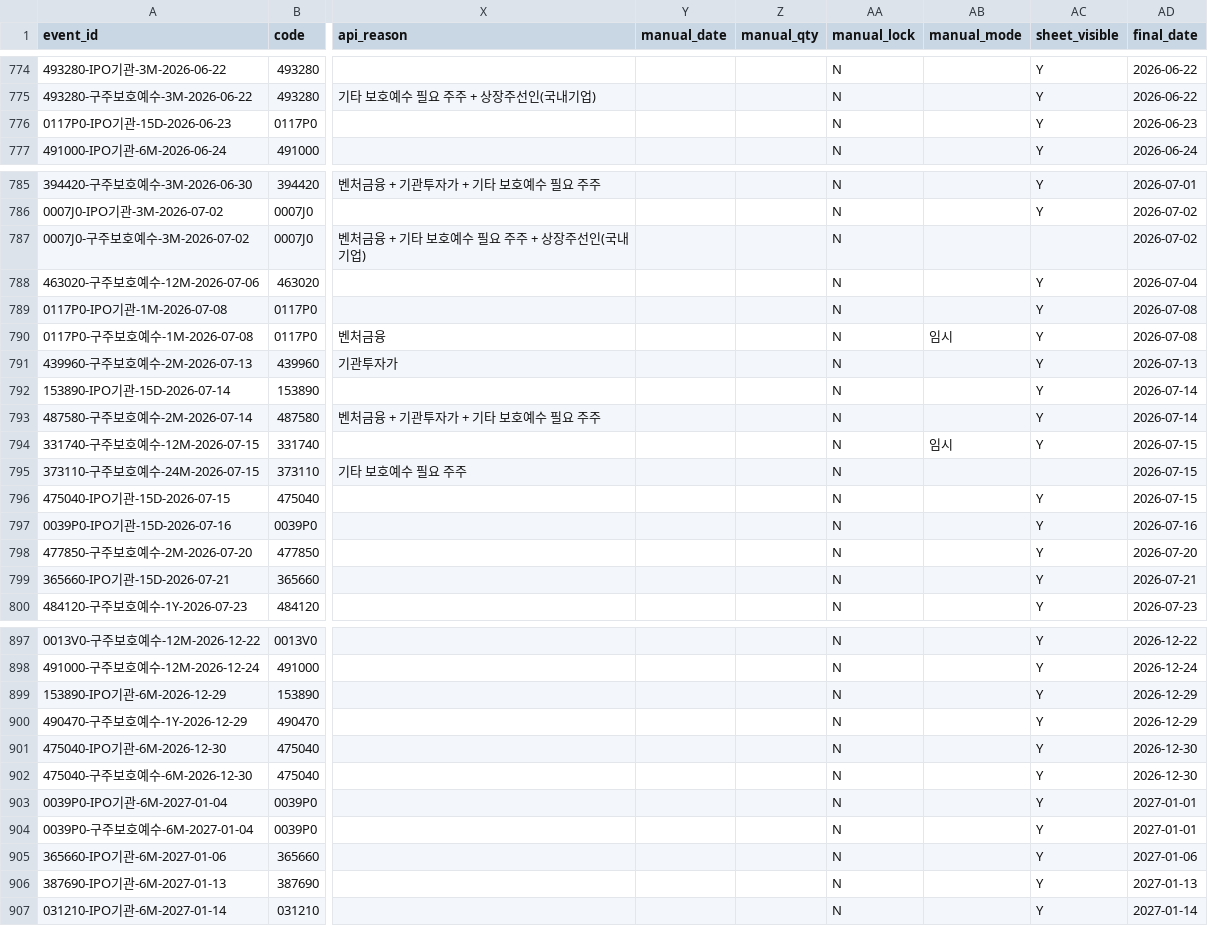
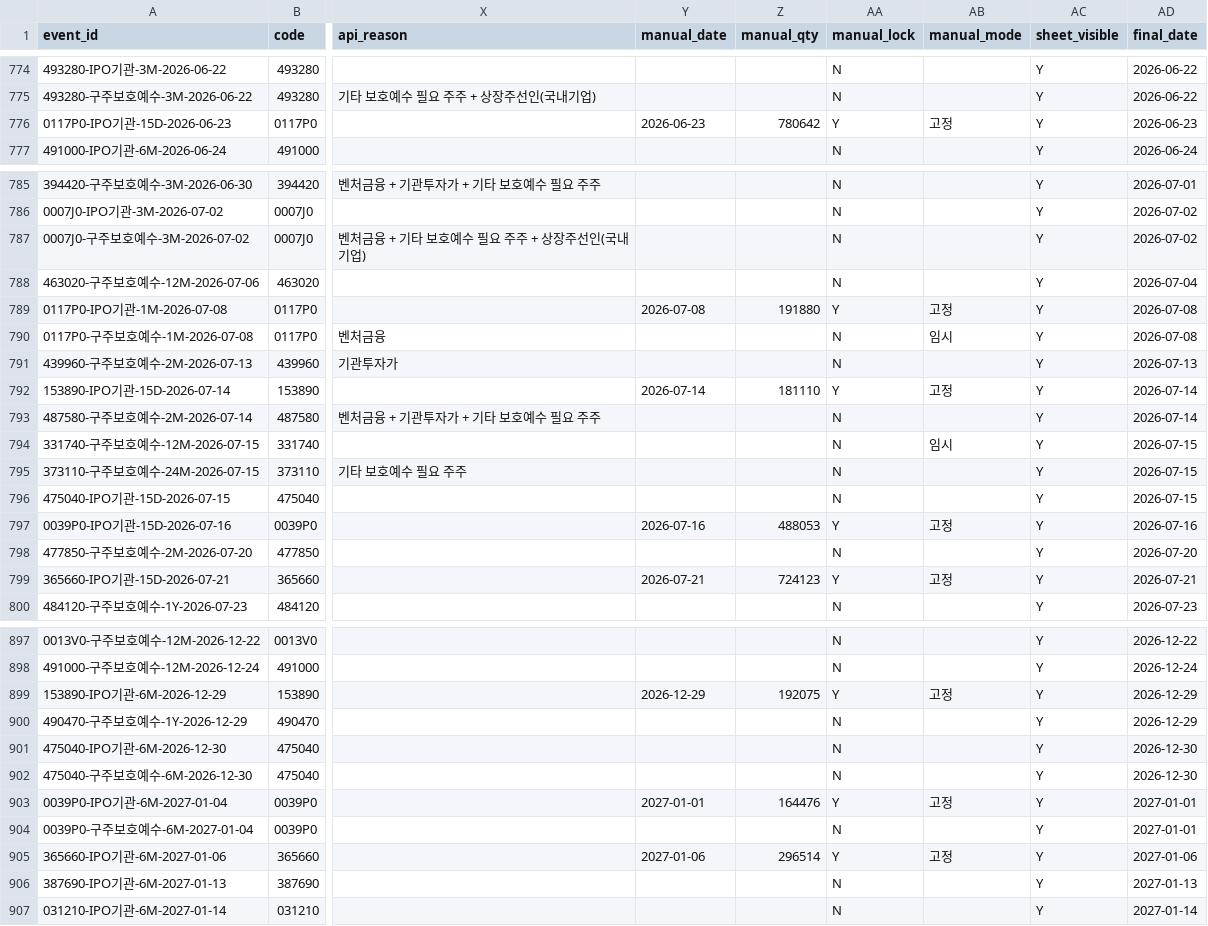
Before and after one commit to wjdwngkdsla-debug/invest-insight, a CSV file: data/lockup_admin.csv, drawn as a sheet; only a part is shown, gaps mark what is left out; the diff covers the shown part only; the diff names each change by its address in the sheet, - before the commit and + after, or states it on an @@ line.

```diff
--- a/data/lockup_admin.csv
+++ b/data/lockup_admin.csv
-Y776 (manual_date): (empty)
+Y776 (manual_date): 2026-06-23
-Z776 (manual_qty): (empty)
+Z776 (manual_qty): 780642
-AA776 (manual_lock): N
+AA776 (manual_lock): Y
-AB776 (manual_mode): (empty)
+AB776 (manual_mode): 고정
-AC787 (sheet_visible): (empty)
+AC787 (sheet_visible): Y
-Y789 (manual_date): (empty)
+Y789 (manual_date): 2026-07-08
-Z789 (manual_qty): (empty)
+Z789 (manual_qty): 191880
-AA789 (manual_lock): N
+AA789 (manual_lock): Y
-AB789 (manual_mode): (empty)
+AB789 (manual_mode): 고정
-Y792 (manual_date): (empty)
+Y792 (manual_date): 2026-07-14
-Z792 (manual_qty): (empty)
+Z792 (manual_qty): 181110
-AA792 (manual_lock): N
+AA792 (manual_lock): Y
-AB792 (manual_mode): (empty)
+AB792 (manual_mode): 고정
-AC795 (sheet_visible): (empty)
+AC795 (sheet_visible): Y
-Y797 (manual_date): (empty)
+Y797 (manual_date): 2026-07-16
-Z797 (manual_qty): (empty)
+Z797 (manual_qty): 488053
-AA797 (manual_lock): N
+AA797 (manual_lock): Y
-AB797 (manual_mode): (empty)
+AB797 (manual_mode): 고정
-Y799 (manual_date): (empty)
+Y799 (manual_date): 2026-07-21
-Z799 (manual_qty): (empty)
+Z799 (manual_qty): 724123
-AA799 (manual_lock): N
+AA799 (manual_lock): Y
-AB799 (manual_mode): (empty)
+AB799 (manual_mode): 고정
-Y899 (manual_date): (empty)
+Y899 (manual_date): 2026-12-29
-Z899 (manual_qty): (empty)
+Z899 (manual_qty): 192075
-AA899 (manual_lock): N
+AA899 (manual_lock): Y
-AB899 (manual_mode): (empty)
+AB899 (manual_mode): 고정
-Y903 (manual_date): (empty)
+Y903 (manual_date): 2027-01-01
-Z903 (manual_qty): (empty)
+Z903 (manual_qty): 164476
-AA903 (manual_lock): N
+AA903 (manual_lock): Y
-AB903 (manual_mode): (empty)
+AB903 (manual_mode): 고정
-Y905 (manual_date): (empty)
+Y905 (manual_date): 2027-01-06
-Z905 (manual_qty): (empty)
+Z905 (manual_qty): 296514
-AA905 (manual_lock): N
+AA905 (manual_lock): Y
-AB905 (manual_mode): (empty)
+AB905 (manual_mode): 고정
```
Also changed, not shown: 135 edited cells elsewhere in this file, 4 other files.
